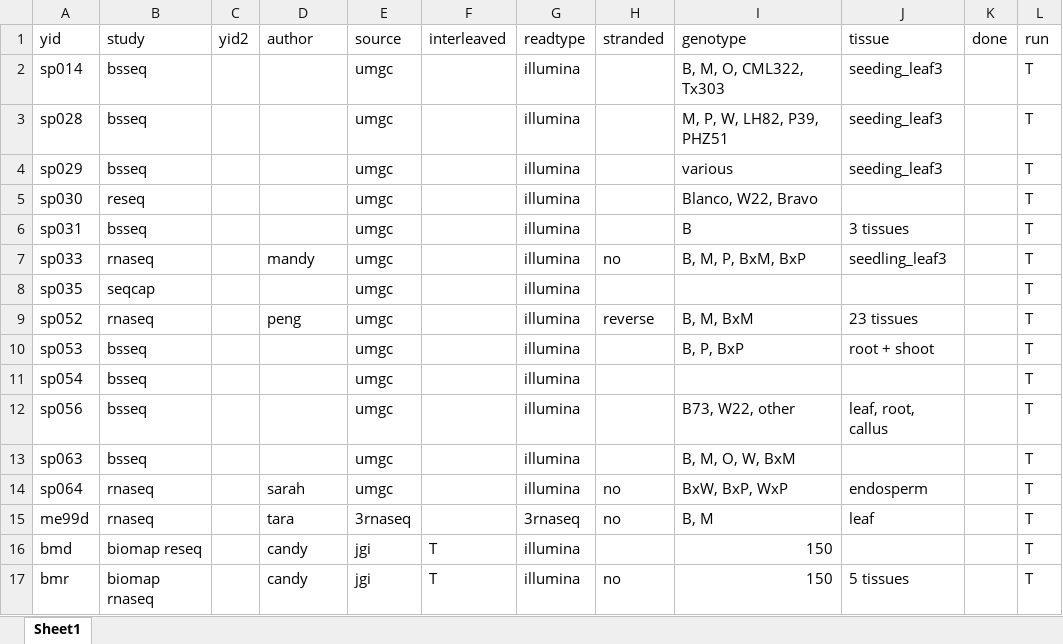
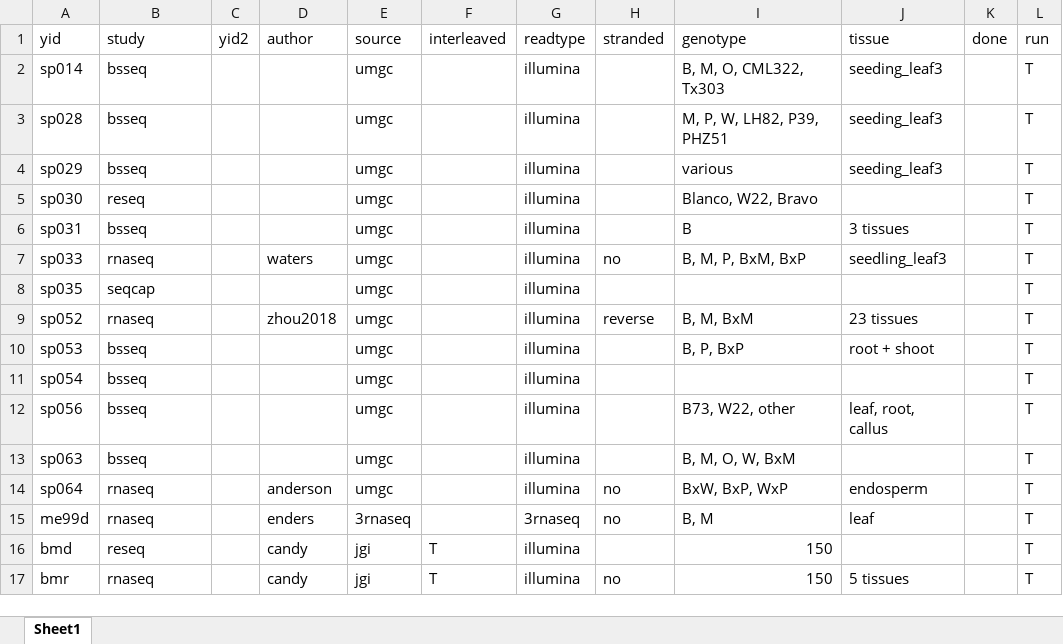
Before and after one commit to orionzhou/barn, an Excel workbook: data/01.cfg.xlsx, sheet Sheet1, drawn as a sheet; values as stored, in another font and other column widths than the file's, no borders; the diff names each change by its address in the sheet, - before the commit and + after, or states it on an @@ line.

```diff
--- a/data/01.cfg.xlsx (sheet Sheet1)
+++ b/data/01.cfg.xlsx (sheet Sheet1)
-D7 (author): mandy
+D7 (author): waters
-D9 (author): peng
+D9 (author): zhou2018
-D14 (author): sarah
+D14 (author): anderson
-D15 (author): tara
+D15 (author): enders
-B16 (study): biomap reseq
+B16 (study): reseq
-B17 (study): biomap rnaseq
+B17 (study): rnaseq
```
Also changed, not shown: data/03.raw.xlsx, 4 other files.
